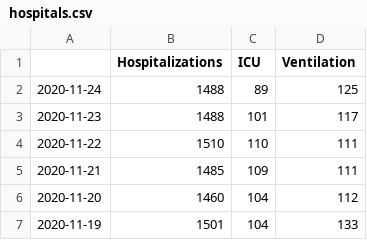
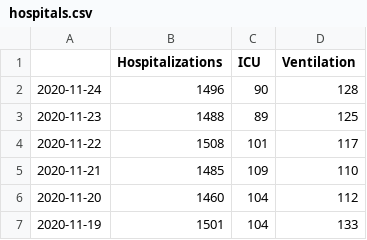
Before and after one commit to zuzancek/corona, a CSV file: SEIR_2_wave/data/hospitals.csv, drawn as a sheet; only a part is shown.

```diff
--- a/SEIR_2_wave/data/hospitals.csv
+++ b/SEIR_2_wave/data/hospitals.csv
@@ -1,6 +1,6 @@
 ,Hospitalizations,ICU,Ventilation
-2020-11-24,1488,89,125
-2020-11-23,1488,101,117
-2020-11-22,1510,110,111
-2020-11-21,1485,109,111
+2020-11-24,1496,90,128
+2020-11-23,1488,89,125
+2020-11-22,1508,101,117
+2020-11-21,1485,109,110
 2020-11-20,1460,104,112
```
Also changed, not shown: SEIR_2_wave/data/korona_data.csv, SEIR_2_wave/data/mobility.csv, 4 other files.
